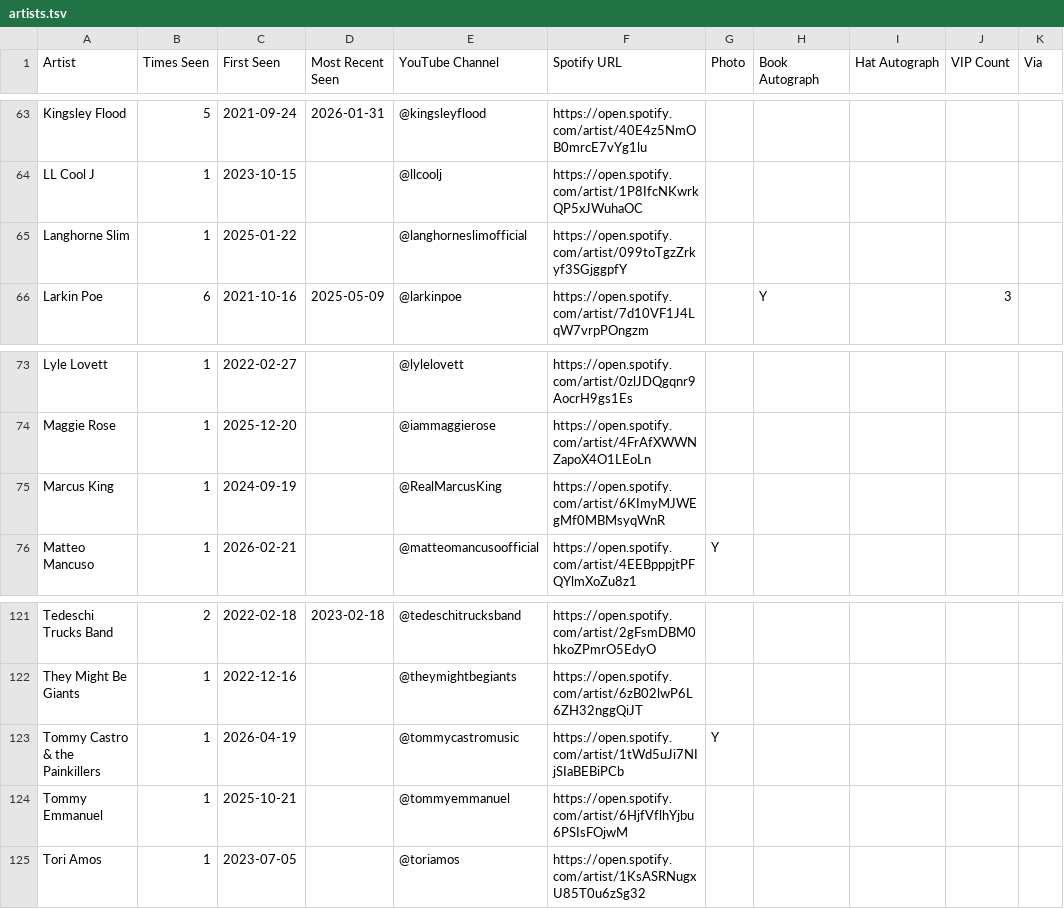
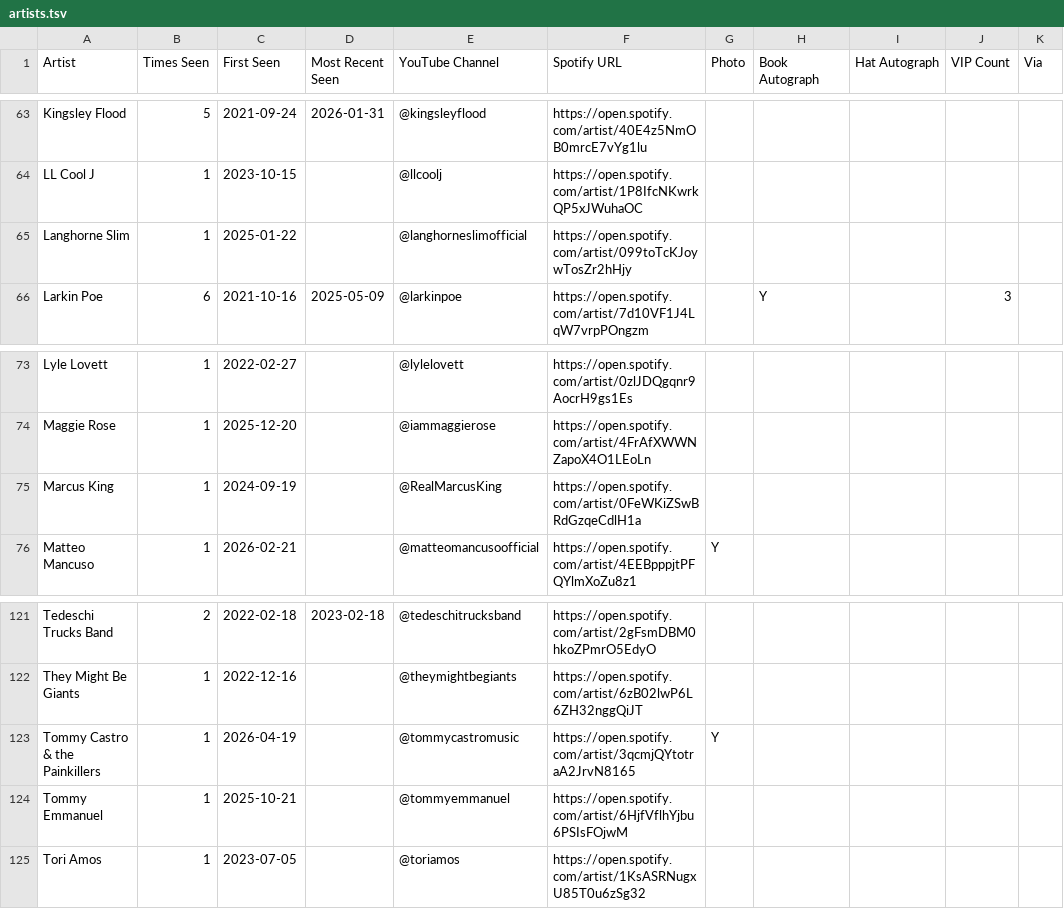
Before and after one commit to dan2bit/live-shows, a TSV file: data/artists.tsv, drawn as a sheet; only a part is shown, gaps mark what is left out; the diff names each change by its address in the sheet, - before the commit and + after, or states it on an @@ line.

```diff
--- a/data/artists.tsv
+++ b/data/artists.tsv
-F65 (Spotify URL): https://open.spotify.com/artist/099toTgzZrkyf3SGjggpfY
+F65 (Spotify URL): https://open.spotify.com/artist/099toTcKJoywTosZr2hHjy
-F75 (Spotify URL): https://open.spotify.com/artist/6KImyMJWEgMf0MBMsyqWnR
+F75 (Spotify URL): https://open.spotify.com/artist/0FeWKiZSwBRdGzqeCdlH1a
-F123 (Spotify URL): https://open.spotify.com/artist/1tWd5uJi7NIjSIaBEBiPCb
+F123 (Spotify URL): https://open.spotify.com/artist/3qcmjQYtotraA2JrvN8165
```
Also changed, not shown: 1 other file.
